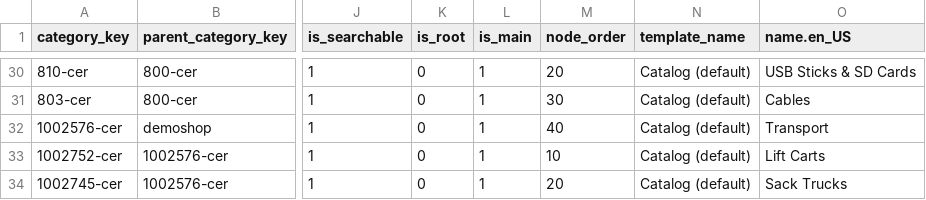
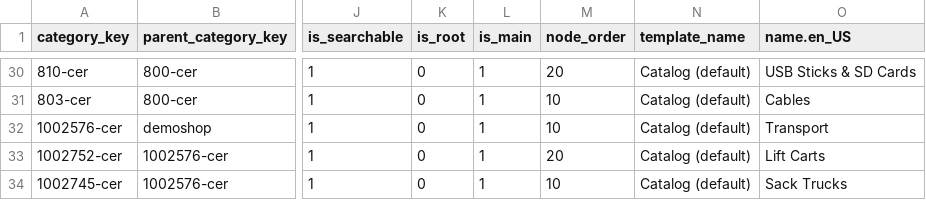
Before and after one commit to spryker-shop/b2b-demo-shop, a CSV file: data/import/category.csv, drawn as a sheet; only a part is shown, gaps mark what is left out; the diff covers the shown part only; the diff names each change by its address in the sheet, - before the commit and + after, or states it on an @@ line.

Commit message:
B2BS-202: Change catergory tree order

```diff
--- a/data/import/category.csv
+++ b/data/import/category.csv
-M31 (node_order): 30
+M31 (node_order): 10
-M32 (node_order): 40
+M32 (node_order): 10
-M33 (node_order): 10
+M33 (node_order): 20
-M34 (node_order): 20
+M34 (node_order): 10
```
Also changed, not shown: 22 edited cells elsewhere in this file.
